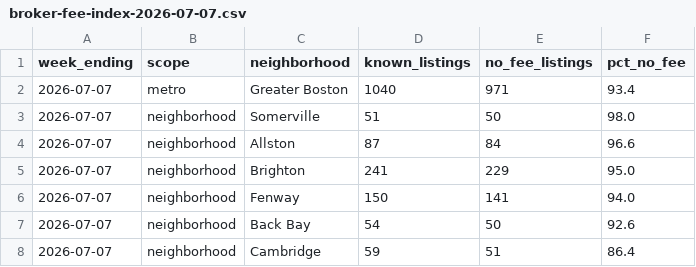
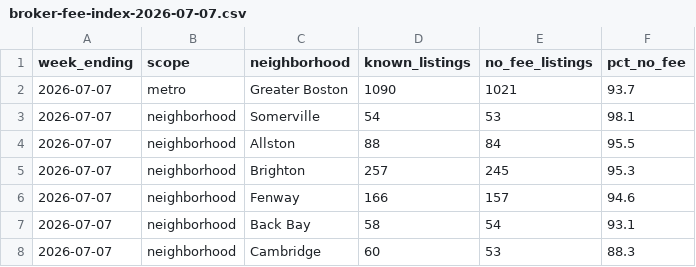
Before and after one commit to greglee722/spoteasy-data, a CSV file: broker-fee-index/broker-fee-index-2026-07-07.csv, drawn as a sheet.

```diff
--- a/broker-fee-index/broker-fee-index-2026-07-07.csv
+++ b/broker-fee-index/broker-fee-index-2026-07-07.csv
@@ -1,8 +1,8 @@
 week_ending,scope,neighborhood,known_listings,no_fee_listings,pct_no_fee
-2026-07-07,metro,Greater Boston,1040,971,93.4
-2026-07-07,neighborhood,Somerville,51,50,98.0
-2026-07-07,neighborhood,Allston,87,84,96.6
-2026-07-07,neighborhood,Brighton,241,229,95.0
-2026-07-07,neighborhood,Fenway,150,141,94.0
-2026-07-07,neighborhood,Back Bay,54,50,92.6
-2026-07-07,neighborhood,Cambridge,59,51,86.4
+2026-07-07,metro,Greater Boston,1090,1021,93.7
+2026-07-07,neighborhood,Somerville,54,53,98.1
+2026-07-07,neighborhood,Allston,88,84,95.5
+2026-07-07,neighborhood,Brighton,257,245,95.3
+2026-07-07,neighborhood,Fenway,166,157,94.6
+2026-07-07,neighborhood,Back Bay,58,54,93.1
+2026-07-07,neighborhood,Cambridge,60,53,88.3
```
Also changed, not shown: rent-index/rent-index-2026-07-07.csv, 18 other files.
